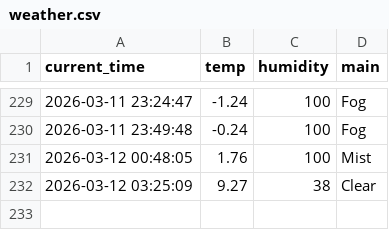
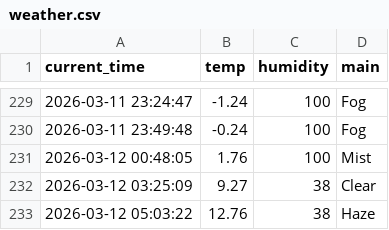
Before and after one commit to kimkcj2007-code/weather_5m, a CSV file: weather.csv, drawn as a sheet; only a part is shown, gaps mark what is left out; the diff names each change by its address in the sheet, - before the commit and + after, or states it on an @@ line.

```diff
--- a/weather.csv
+++ b/weather.csv
+row 233: 2026-03-12 05:03:22 | 12.76 | 38 | Haze
```
